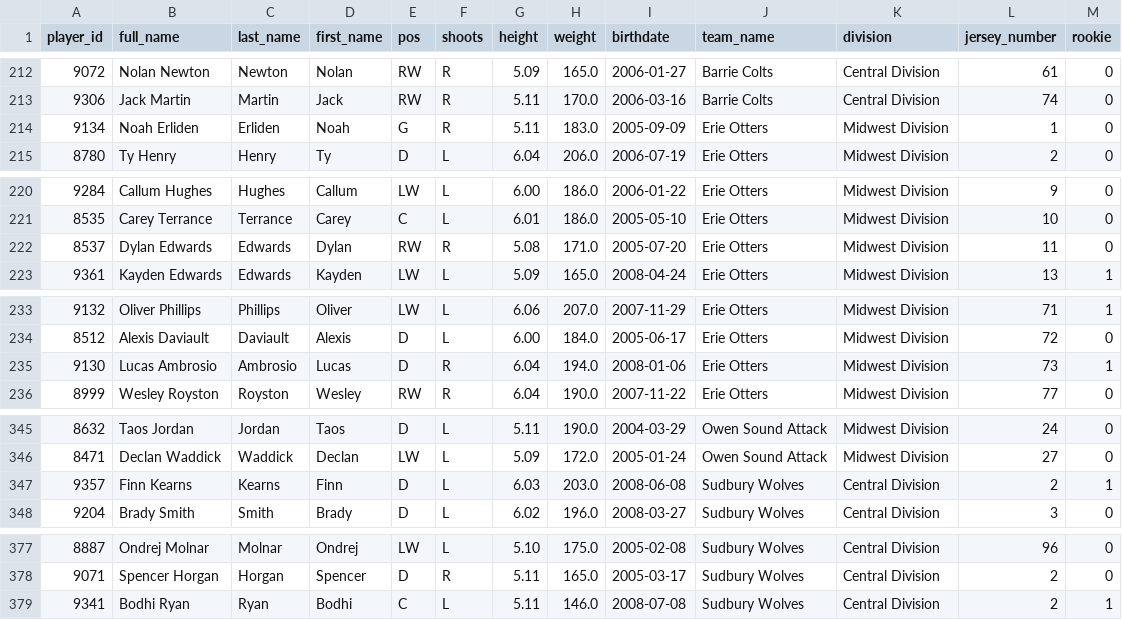
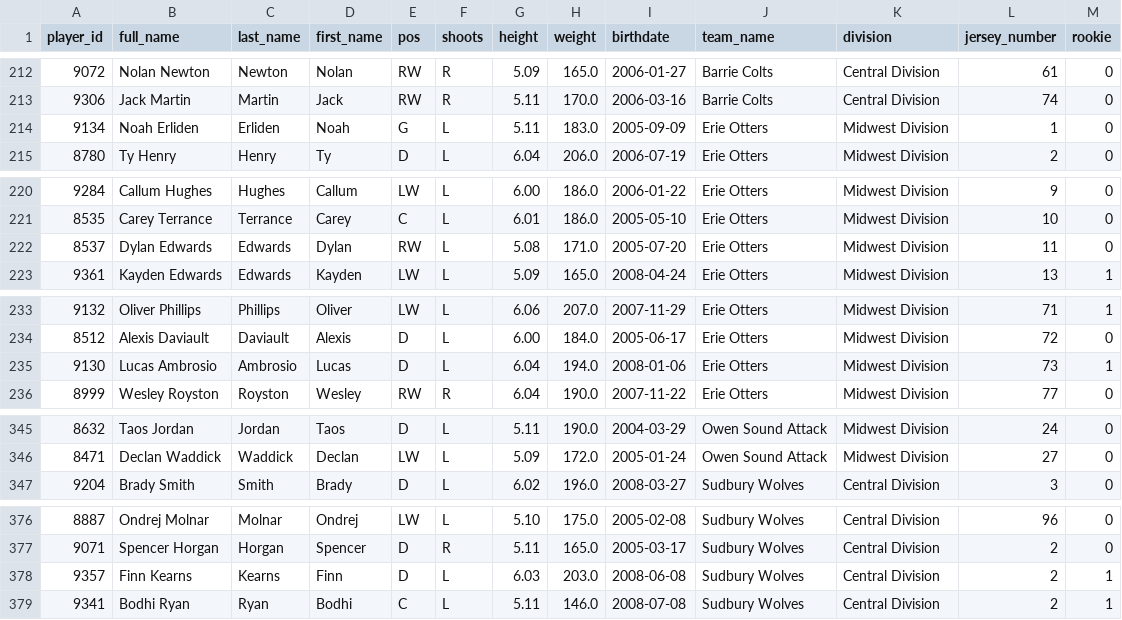
Before and after one commit to NoahCornish/ohlpredictor, a CSV file: docs/OHL_ROSTERS/OHL_ROSTERS_2024_2025.csv, drawn as a sheet; only a part is shown, gaps mark what is left out; the diff covers the shown part only.

```diff
--- a/docs/OHL_ROSTERS/OHL_ROSTERS_2024_2025.csv
+++ b/docs/OHL_ROSTERS/OHL_ROSTERS_2024_2025.csv
@@ -213,3 +213,3 @@ player_id,full_name,last_name,first_name,pos,shoots,height,weight,birthdate,team
 9306,Jack Martin,Martin,Jack,RW,R,5.11,170.0,2006-03-16,Barrie Colts,Central Division,74,0
-9134,Noah Erliden,Erliden,Noah,G,R,5.11,183.0,2005-09-09,Erie Otters,Midwest Division,1,0
+9134,Noah Erliden,Erliden,Noah,G,L,5.11,183.0,2005-09-09,Erie Otters,Midwest Division,1,0
 8780,Ty Henry,Henry,Ty,D,L,6.04,206.0,2006-07-19,Erie Otters,Midwest Division,2,0
@@ -221,3 +221,3 @@ player_id,full_name,last_name,first_name,pos,shoots,height,weight,birthdate,team
 8535,Carey Terrance,Terrance,Carey,C,L,6.01,186.0,2005-05-10,Erie Otters,Midwest Division,10,0
-8537,Dylan Edwards,Edwards,Dylan,RW,R,5.08,171.0,2005-07-20,Erie Otters,Midwest Division,11,0
+8537,Dylan Edwards,Edwards,Dylan,RW,L,5.08,171.0,2005-07-20,Erie Otters,Midwest Division,11,0
 9361,Kayden Edwards,Edwards,Kayden,LW,L,5.09,165.0,2008-04-24,Erie Otters,Midwest Division,13,1
@@ -234,3 +234,3 @@ player_id,full_name,last_name,first_name,pos,shoots,height,weight,birthdate,team
 8512,Alexis Daviault,Daviault,Alexis,D,L,6.00,184.0,2005-06-17,Erie Otters,Midwest Division,72,0
-9130,Lucas Ambrosio,Ambrosio,Lucas,D,R,6.04,194.0,2008-01-06,Erie Otters,Midwest Division,73,1
+9130,Lucas Ambrosio,Ambrosio,Lucas,D,L,6.04,194.0,2008-01-06,Erie Otters,Midwest Division,73,1
 8999,Wesley Royston,Royston,Wesley,RW,R,6.04,190.0,2007-11-22,Erie Otters,Midwest Division,77,0
@@ -346,3 +346,2 @@ player_id,full_name,last_name,first_name,pos,shoots,height,weight,birthdate,team
 8471,Declan Waddick,Waddick,Declan,LW,L,5.09,172.0,2005-01-24,Owen Sound Attack,Midwest Division,27,0
-9357,Finn Kearns,Kearns,Finn,D,L,6.03,203.0,2008-06-08,Sudbury Wolves,Central Division,2,1
 9204,Brady Smith,Smith,Brady,D,L,6.02,196.0,2008-03-27,Sudbury Wolves,Central Division,3,0
@@ -378,2 +377,3 @@ player_id,full_name,last_name,first_name,pos,shoots,height,weight,birthdate,team
 9071,Spencer Horgan,Horgan,Spencer,D,R,5.11,165.0,2005-03-17,Sudbury Wolves,Central Division,2,0
+9357,Finn Kearns,Kearns,Finn,D,L,6.03,203.0,2008-06-08,Sudbury Wolves,Central Division,2,1
 9341,Bodhi Ryan,Ryan,Bodhi,C,L,5.11,146.0,2008-07-08,Sudbury Wolves,Central Division,2,1
```
Also changed, not shown: 1 moved row elsewhere in this file, docs/OHL_ROSTERS/Erie_Otters.csv, docs/OHL_ROSTERS/Sudbury_Wolves.csv, 2 other files.
